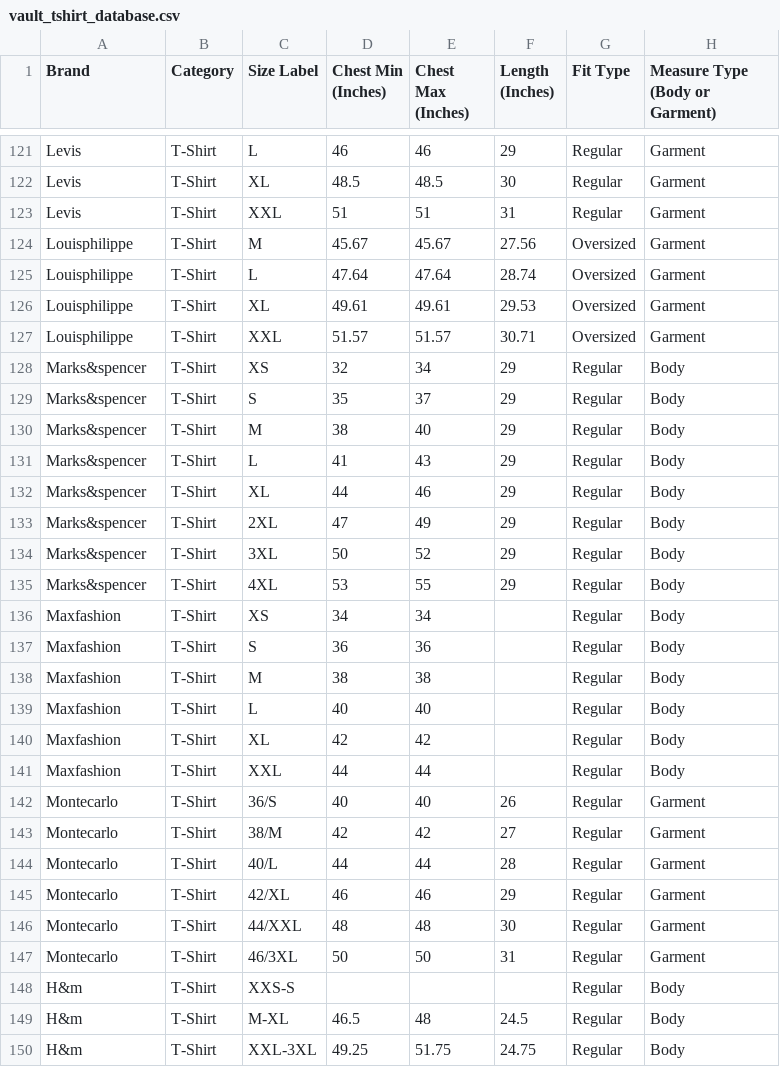
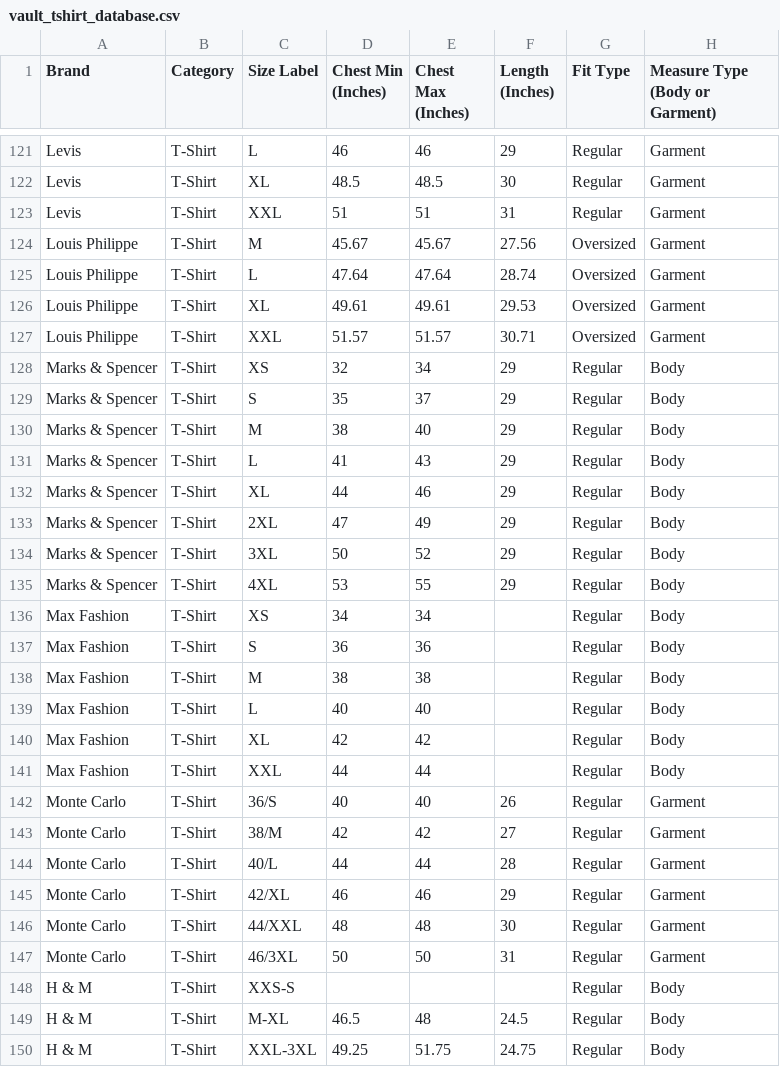
Before and after one commit to sheshmani-prajapati/the-vault-api, a CSV file: vault_tshirt_database.csv, drawn as a sheet; only a part is shown, gaps mark what is left out; the diff covers the shown part only.

```diff
--- a/vault_tshirt_database.csv
+++ b/vault_tshirt_database.csv
@@ -123,28 +123,28 @@ Levis,T-Shirt,XL,48.5,48.5,30,Regular,Garment
 Levis,T-Shirt,XXL,51,51,31,Regular,Garment
-Louisphilippe,T-Shirt,M,45.67,45.67,27.56,Oversized,Garment
-Louisphilippe,T-Shirt,L,47.64,47.64,28.74,Oversized,Garment
-Louisphilippe,T-Shirt,XL,49.61,49.61,29.53,Oversized,Garment
-Louisphilippe,T-Shirt,XXL,51.57,51.57,30.71,Oversized,Garment
-Marks&spencer,T-Shirt,XS,32,34,29,Regular,Body
-Marks&spencer,T-Shirt,S,35,37,29,Regular,Body
-Marks&spencer,T-Shirt,M,38,40,29,Regular,Body
-Marks&spencer,T-Shirt,L,41,43,29,Regular,Body
-Marks&spencer,T-Shirt,XL,44,46,29,Regular,Body
-Marks&spencer,T-Shirt,2XL,47,49,29,Regular,Body
-Marks&spencer,T-Shirt,3XL,50,52,29,Regular,Body
-Marks&spencer,T-Shirt,4XL,53,55,29,Regular,Body
-Maxfashion,T-Shirt,XS,34,34,,Regular,Body
-Maxfashion,T-Shirt,S,36,36,,Regular,Body
-Maxfashion,T-Shirt,M,38,38,,Regular,Body
-Maxfashion,T-Shirt,L,40,40,,Regular,Body
-Maxfashion,T-Shirt,XL,42,42,,Regular,Body
-Maxfashion,T-Shirt,XXL,44,44,,Regular,Body
-Montecarlo,T-Shirt,36/S,40,40,26,Regular,Garment
-Montecarlo,T-Shirt,38/M,42,42,27,Regular,Garment
-Montecarlo,T-Shirt,40/L,44,44,28,Regular,Garment
-Montecarlo,T-Shirt,42/XL,46,46,29,Regular,Garment
-Montecarlo,T-Shirt,44/XXL,48,48,30,Regular,Garment
-Montecarlo,T-Shirt,46/3XL,50,50,31,Regular,Garment
-H&m,T-Shirt,XXS-S,,,,Regular,Body
-H&m,T-Shirt,M-XL,46.5,48,24.5,Regular,Body
-H&m,T-Shirt,XXL-3XL,49.25,51.75,24.75,Regular,Body
+Louis Philippe,T-Shirt,M,45.67,45.67,27.56,Oversized,Garment
+Louis Philippe,T-Shirt,L,47.64,47.64,28.74,Oversized,Garment
+Louis Philippe,T-Shirt,XL,49.61,49.61,29.53,Oversized,Garment
+Louis Philippe,T-Shirt,XXL,51.57,51.57,30.71,Oversized,Garment
+Marks & Spencer,T-Shirt,XS,32,34,29,Regular,Body
+Marks & Spencer,T-Shirt,S,35,37,29,Regular,Body
+Marks & Spencer,T-Shirt,M,38,40,29,Regular,Body
+Marks & Spencer,T-Shirt,L,41,43,29,Regular,Body
+Marks & Spencer,T-Shirt,XL,44,46,29,Regular,Body
+Marks & Spencer,T-Shirt,2XL,47,49,29,Regular,Body
+Marks & Spencer,T-Shirt,3XL,50,52,29,Regular,Body
+Marks & Spencer,T-Shirt,4XL,53,55,29,Regular,Body
+Max Fashion,T-Shirt,XS,34,34,,Regular,Body
+Max Fashion,T-Shirt,S,36,36,,Regular,Body
+Max Fashion,T-Shirt,M,38,38,,Regular,Body
+Max Fashion,T-Shirt,L,40,40,,Regular,Body
+Max Fashion,T-Shirt,XL,42,42,,Regular,Body
+Max Fashion,T-Shirt,XXL,44,44,,Regular,Body
+Monte Carlo,T-Shirt,36/S,40,40,26,Regular,Garment
+Monte Carlo,T-Shirt,38/M,42,42,27,Regular,Garment
+Monte Carlo,T-Shirt,40/L,44,44,28,Regular,Garment
+Monte Carlo,T-Shirt,42/XL,46,46,29,Regular,Garment
+Monte Carlo,T-Shirt,44/XXL,48,48,30,Regular,Garment
+Monte Carlo,T-Shirt,46/3XL,50,50,31,Regular,Garment
+H & M,T-Shirt,XXS-S,,,,Regular,Body
+H & M,T-Shirt,M-XL,46.5,48,24.5,Regular,Body
+H & M,T-Shirt,XXL-3XL,49.25,51.75,24.75,Regular,Body
```
Also changed, not shown: 103 edited cells elsewhere in this file.
